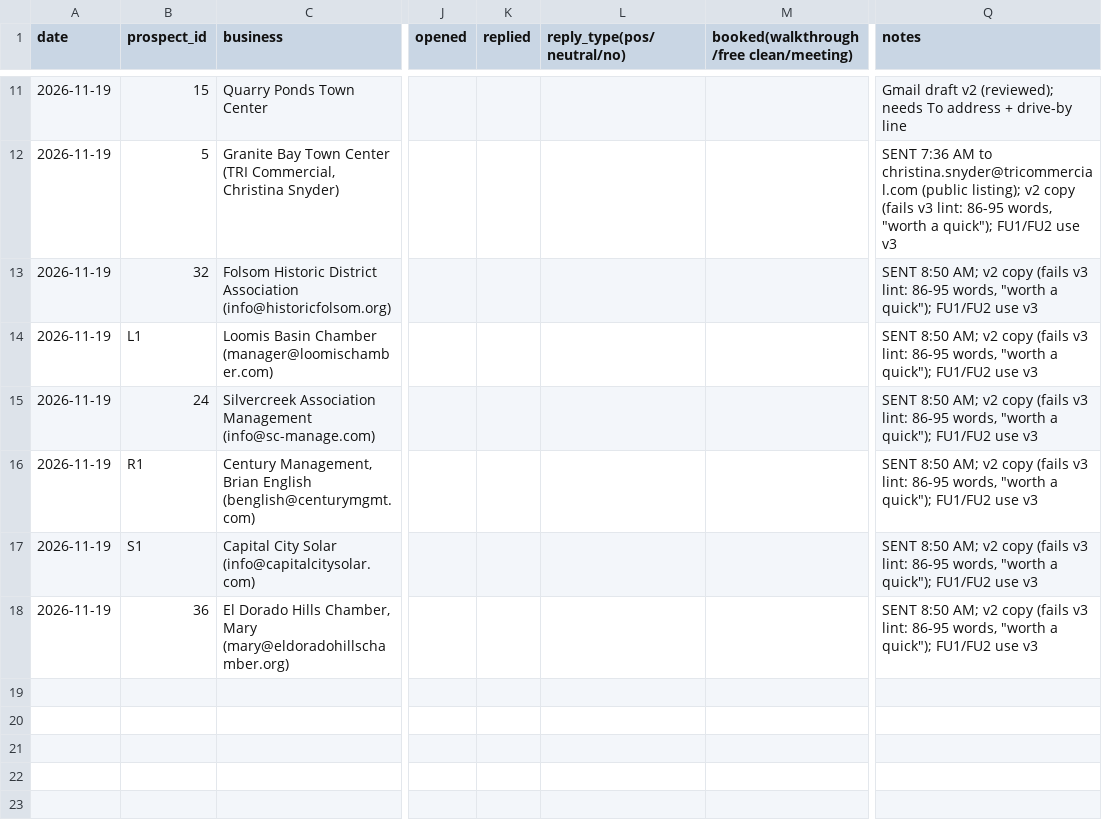
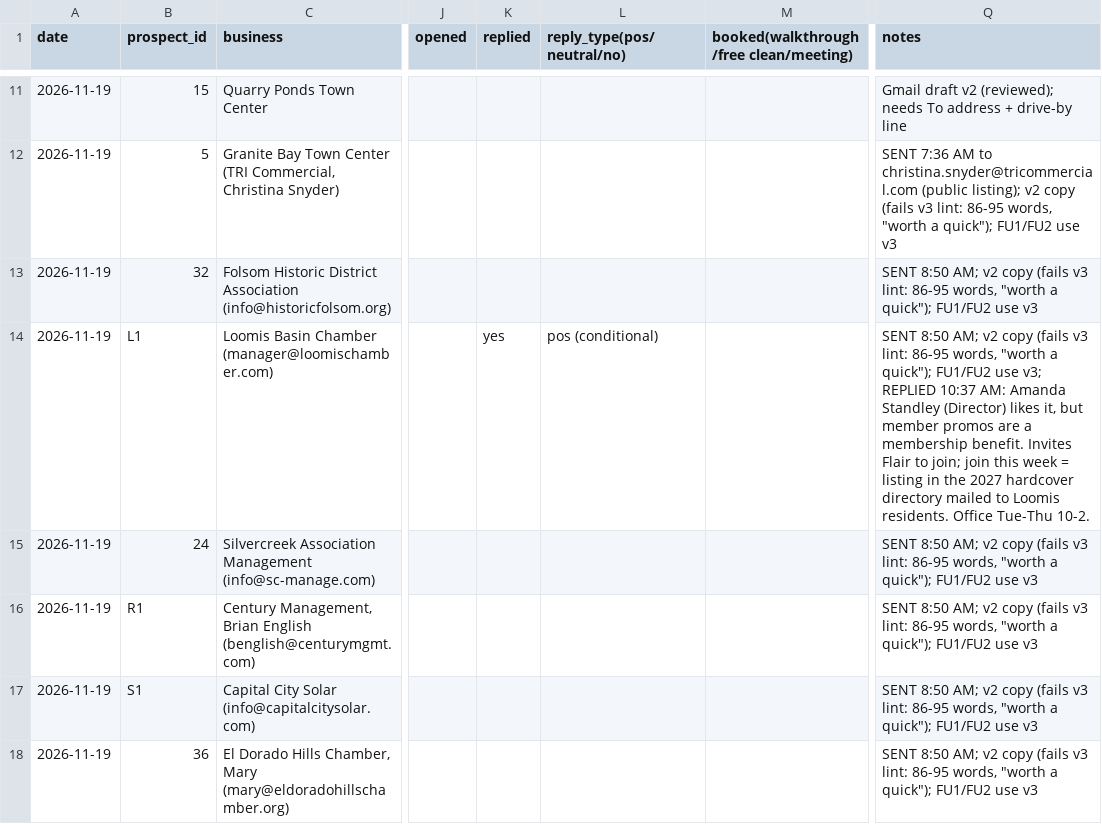
Before and after one commit to santanasuarez07-prog/flair-cleaning-co, a CSV file: marketing/outbound/cold-email-tests.csv, drawn as a sheet; only a part is shown, gaps mark what is left out; the diff names each change by its address in the sheet, - before the commit and + after, or states it on an @@ line.

```diff
--- a/marketing/outbound/cold-email-tests.csv
+++ b/marketing/outbound/cold-email-tests.csv
-K14 (replied): (empty)
+K14 (replied): yes
-L14 (reply_type(pos/neutral/no)): (empty)
+L14 (reply_type(pos/neutral/no)): pos (conditional)
-Q14 (notes): …FU1/FU2 use v3
+Q14 (notes): …FU1/FU2 use v3; REPLIED 10:37 AM: Amanda Standley (Director) likes it, but member promos are a membership benefit. Invites Flair to join; join this week = listing in the 2027 hardcover directory mailed to Loomis residents. Office Tue-Thu 10-2.
```
Also changed, not shown: marketing/campaign-log.csv, 1 other file.
